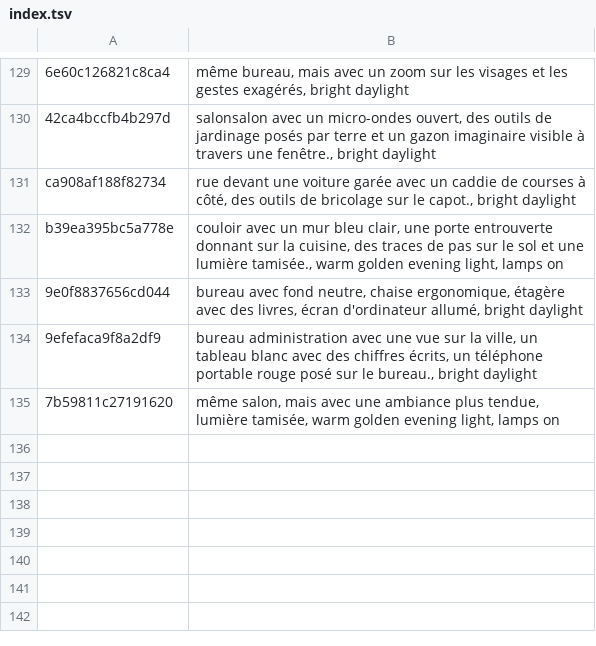
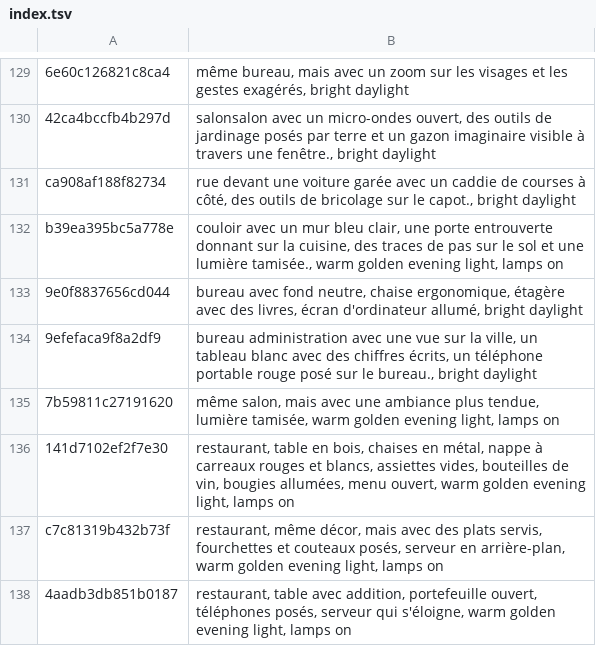
Before and after one commit to tiranno06/jt-auto, a TSV file: decors/index.tsv, drawn as a sheet; only a part is shown, gaps mark what is left out; the diff names each change by its address in the sheet, - before the commit and + after, or states it on an @@ line.

```diff
--- a/decors/index.tsv
+++ b/decors/index.tsv
+row 136: 141d7102ef2f7e30 | restaurant, table en bois, chaises en métal, nappe à carreaux rouges et blancs, assiettes vides, bouteilles de vin, bougies allumées, menu ouvert, warm golden evening light, lamps on
+row 137: c7c81319b432b73f | restaurant, même décor, mais avec des plats servis, fourchettes et couteaux posés, serveur en arrière-plan, warm golden evening light, lamps on
+row 138: 4aadb3db851b0187 | restaurant, table avec addition, portefeuille ouvert, téléphones posés, serveur qui s'éloigne, warm golden evening light, lamps on
```
Also changed, not shown: 16 other files.
